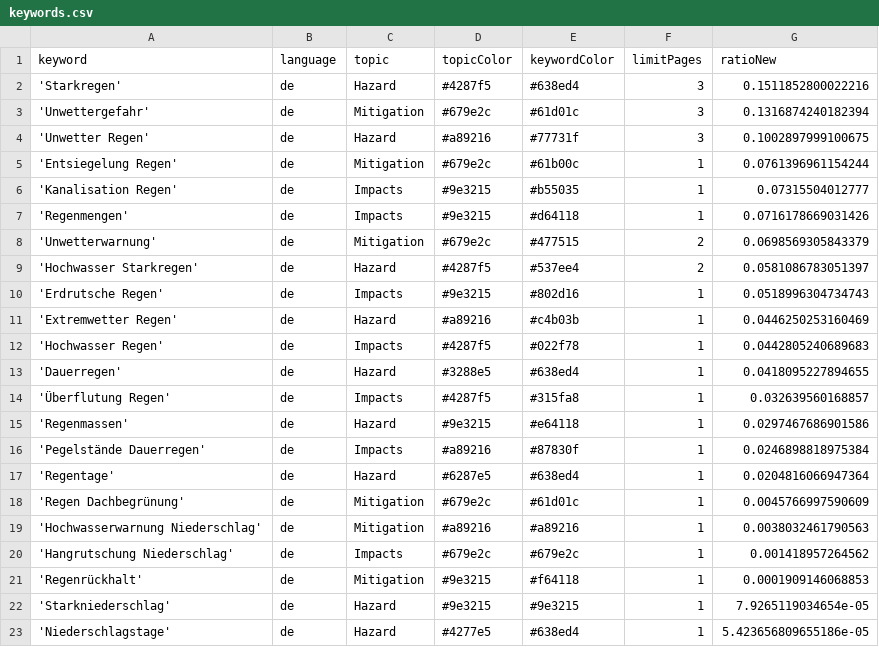
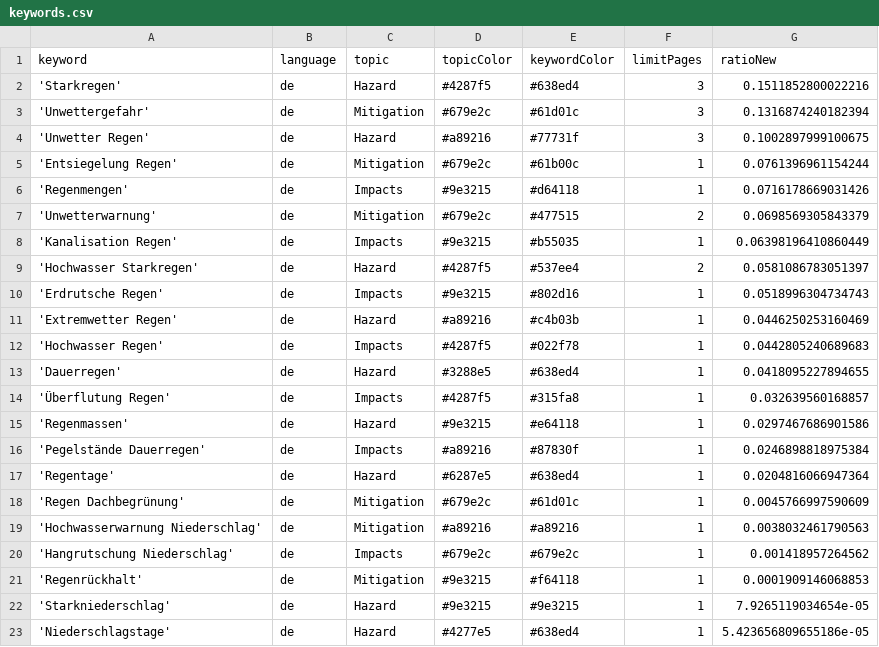
Before and after one commit to jannikdo28-news/RainIsComing, a CSV file: keywords.csv, drawn as a sheet.

Commit message:
Commit from GitHub Actions (harvest:0.0)

```diff
--- a/keywords.csv
+++ b/keywords.csv
@@ -5,5 +5,5 @@ keyword,language,topic,topicColor,keywordColor,limitPages,ratioNew
 'Entsiegelung Regen',de,Mitigation,#679e2c,#61b00c,1,0.0761396961154244
-'Kanalisation Regen',de,Impacts,#9e3215,#b55035,1,0.07315504012777
 'Regenmengen',de,Impacts,#9e3215,#d64118,1,0.0716178669031426
 'Unwetterwarnung',de,Mitigation,#679e2c,#477515,2,0.0698569305843379
+'Kanalisation Regen',de,Impacts,#9e3215,#b55035,1,0.06398196410860449
 'Hochwasser Starkregen',de,Hazard,#4287f5,#537ee4,2,0.0581086783051397
```
